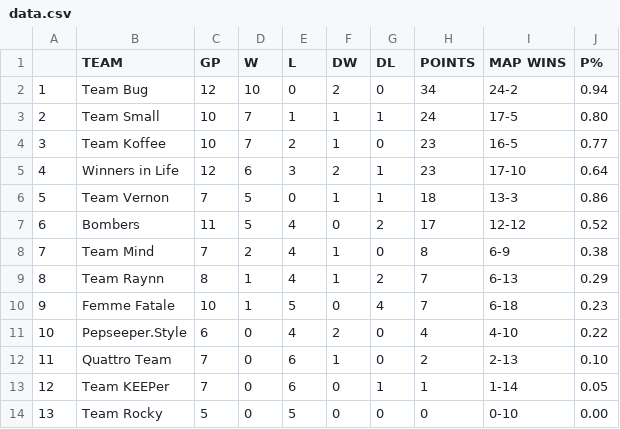
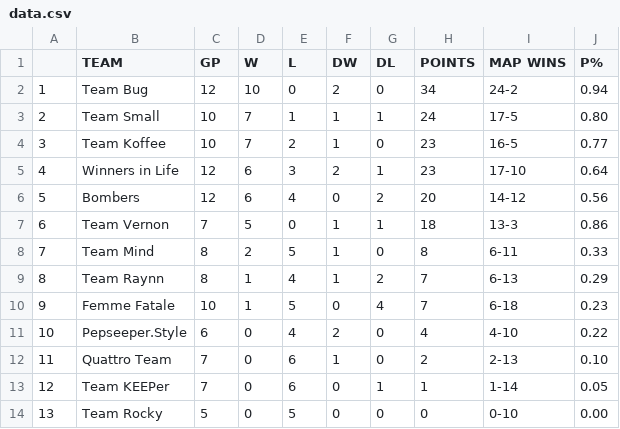
Before and after one commit to Aryss/aryss.github.io, a CSV file: ascup/data.csv, drawn as a sheet.

```diff
--- a/ascup/data.csv
+++ b/ascup/data.csv
@@ -5,5 +5,5 @@
 4,Winners in Life,12,6,3,2,1,23,17-10,0.64
-5,Team Vernon,7,5,0,1,1,18,13-3,0.86
-6,Bombers,11,5,4,0,2,17,12-12,0.52
-7,Team Mind,7,2,4,1,0,8,6-9,0.38
+5,Bombers,12,6,4,0,2,20,14-12,0.56
+6,Team Vernon,7,5,0,1,1,18,13-3,0.86
+7,Team Mind,8,2,5,1,0,8,6-11,0.33
 8,Team Raynn,8,1,4,1,2,7,6-13,0.29
```
Also changed, not shown: ascup/data_ru.csv.
